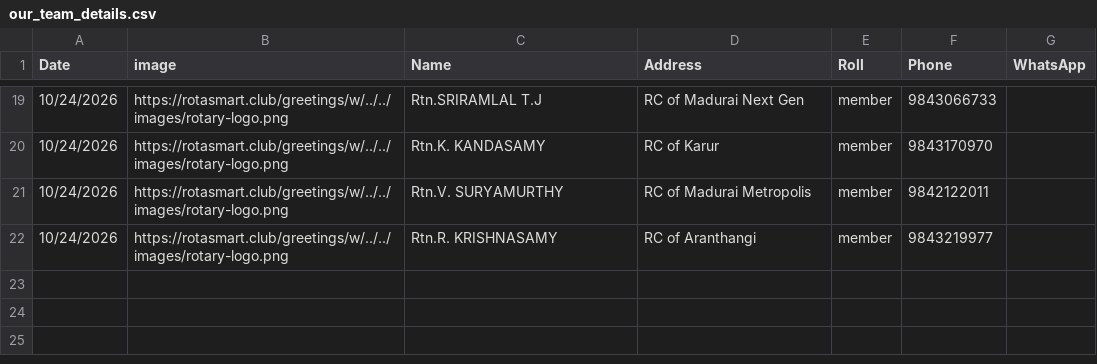
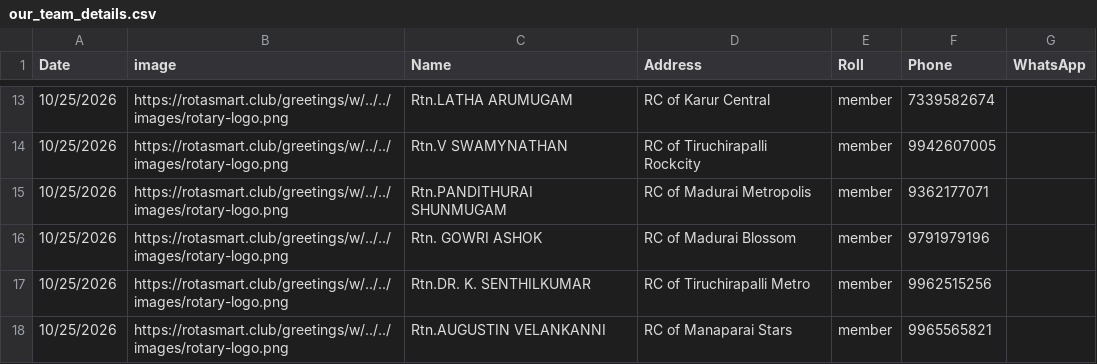
Before and after one commit to amuthap/wedding_automation, a CSV file: our_team_details.csv, drawn as a sheet; only a part is shown, gaps mark what is left out; the diff covers the shown part only.

```diff
--- a/our_team_details.csv
+++ b/our_team_details.csv
@@ -19,4 +13,6 @@ Date,image,Name,Address,Roll,Phone,WhatsApp
-10/24/2026,https://rotasmart.club/greetings/w/../../images/rotary-logo.png,Rtn.SRIRAMLAL T.J,RC of Madurai Next Gen,member,9843066733,
-10/24/2026,https://rotasmart.club/greetings/w/../../images/rotary-logo.png,Rtn.K. KANDASAMY,RC of Karur,member,9843170970,
-10/24/2026,https://rotasmart.club/greetings/w/../../images/rotary-logo.png,Rtn.V. SURYAMURTHY,RC of Madurai Metropolis,member,9842122011,
-10/24/2026,https://rotasmart.club/greetings/w/../../images/rotary-logo.png,Rtn.R. KRISHNASAMY,RC of Aranthangi,member,9843219977,
+10/25/2026,https://rotasmart.club/greetings/w/../../images/rotary-logo.png,Rtn.LATHA ARUMUGAM,RC of Karur Central,member,7339582674,
+10/25/2026,https://rotasmart.club/greetings/w/../../images/rotary-logo.png,Rtn.V SWAMYNATHAN,RC of Tiruchirapalli Rockcity,member,9942607005,
+10/25/2026,https://rotasmart.club/greetings/w/../../images/rotary-logo.png,Rtn.PANDITHURAI SHUNMUGAM,RC of Madurai Metropolis,member,9362177071,
+10/25/2026,https://rotasmart.club/greetings/w/../../images/rotary-logo.png,Rtn. GOWRI ASHOK,RC of Madurai Blossom,member,9791979196,
+10/25/2026,https://rotasmart.club/greetings/w/../../images/rotary-logo.png,Rtn.DR. K. SENTHILKUMAR,RC of Tiruchirapalli Metro,member,9962515256,
+10/25/2026,https://rotasmart.club/greetings/w/../../images/rotary-logo.png,Rtn.AUGUSTIN VELANKANNI,RC of Manaparai Stars,member,9965565821,
```
Also changed, not shown: 8 added rows, 14 removed rows and 12 edited cells elsewhere in this file, 57 other files.
